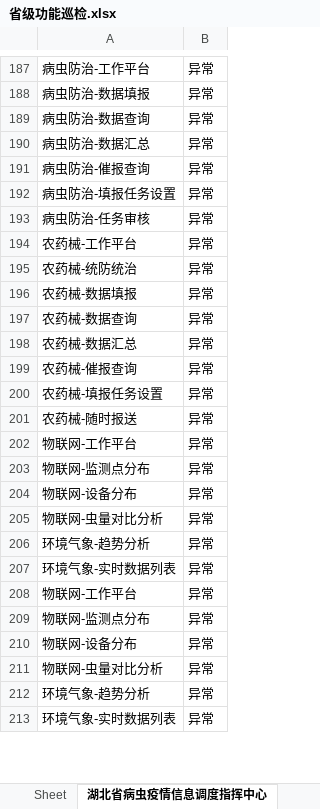
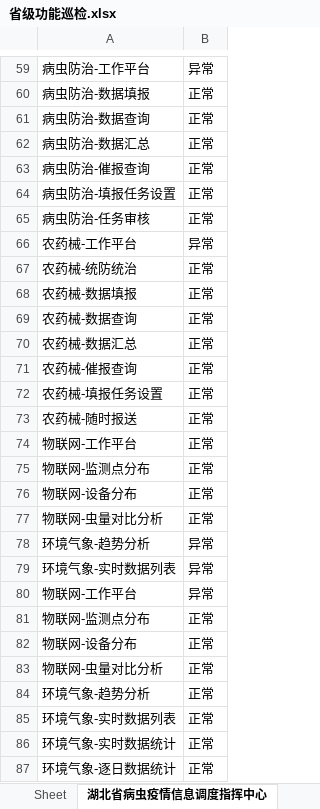
Before and after one commit to JohnnyZCX/ppms-test, an Excel workbook: outputs/省级功能巡检.xlsx, sheet 湖北省病虫疫情信息调度指挥中心, drawn as a sheet; only a part is shown, gaps mark what is left out; values as stored, in another font and other column widths than the file's, no borders; addresses are those after the commit; the diff covers the shown part only; the diff names each change by its address in the sheet, - before the commit and + after, or states it on an @@ line.

```diff
--- a/outputs/省级功能巡检.xlsx (sheet 湖北省病虫疫情信息调度指挥中心)
+++ b/outputs/省级功能巡检.xlsx (sheet 湖北省病虫疫情信息调度指挥中心)
-B60:B65: 异常
+B60:B65: 正常
-B67:B77: 异常
+B67:B77: 正常
-B81:B85: 异常
+B81:B85: 正常
+row 86: 环境气象-实时数据统计 | 正常
+row 87: 环境气象-逐日数据统计 | 正常
```
Also changed, not shown: 38 added rows, 163 removed rows, 6 moved rows and 15 edited cells elsewhere in this sheet, 2 other files.
